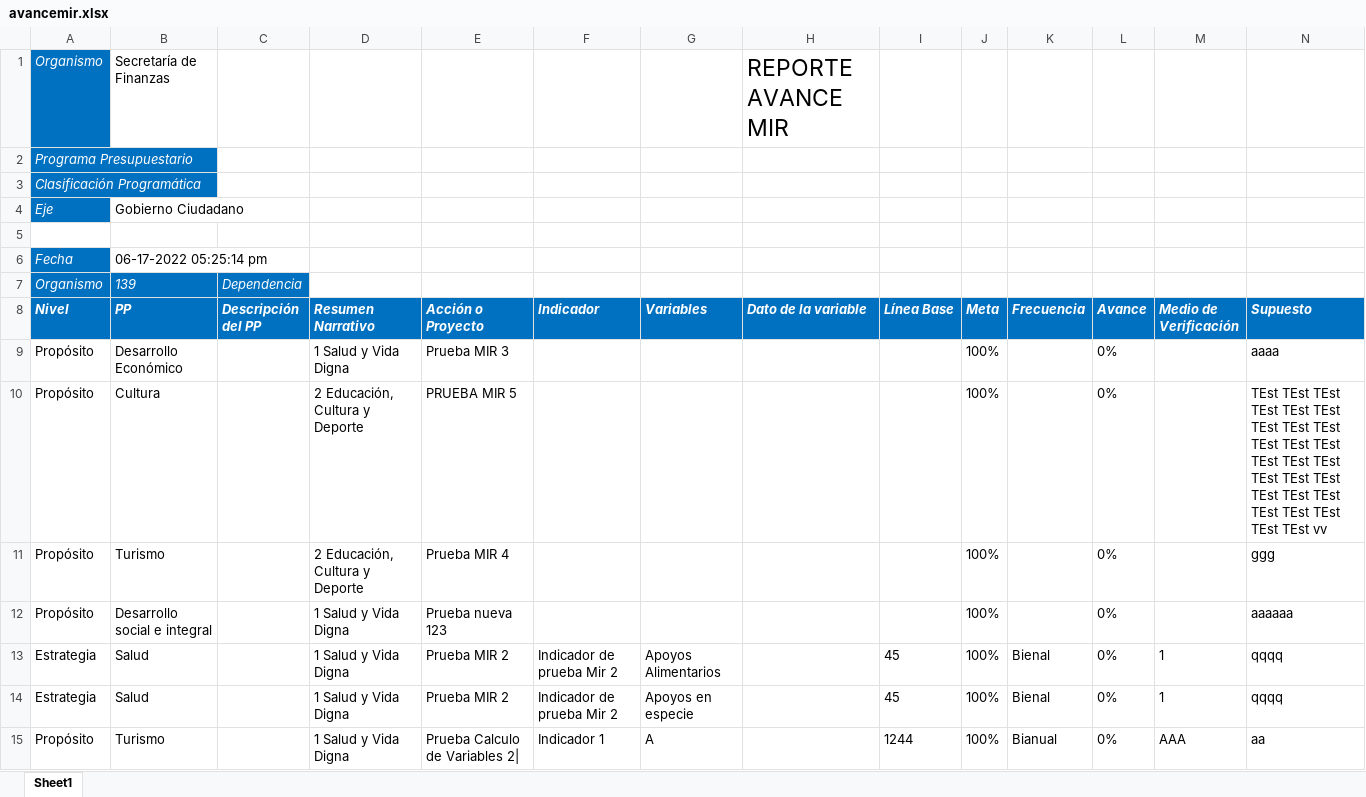
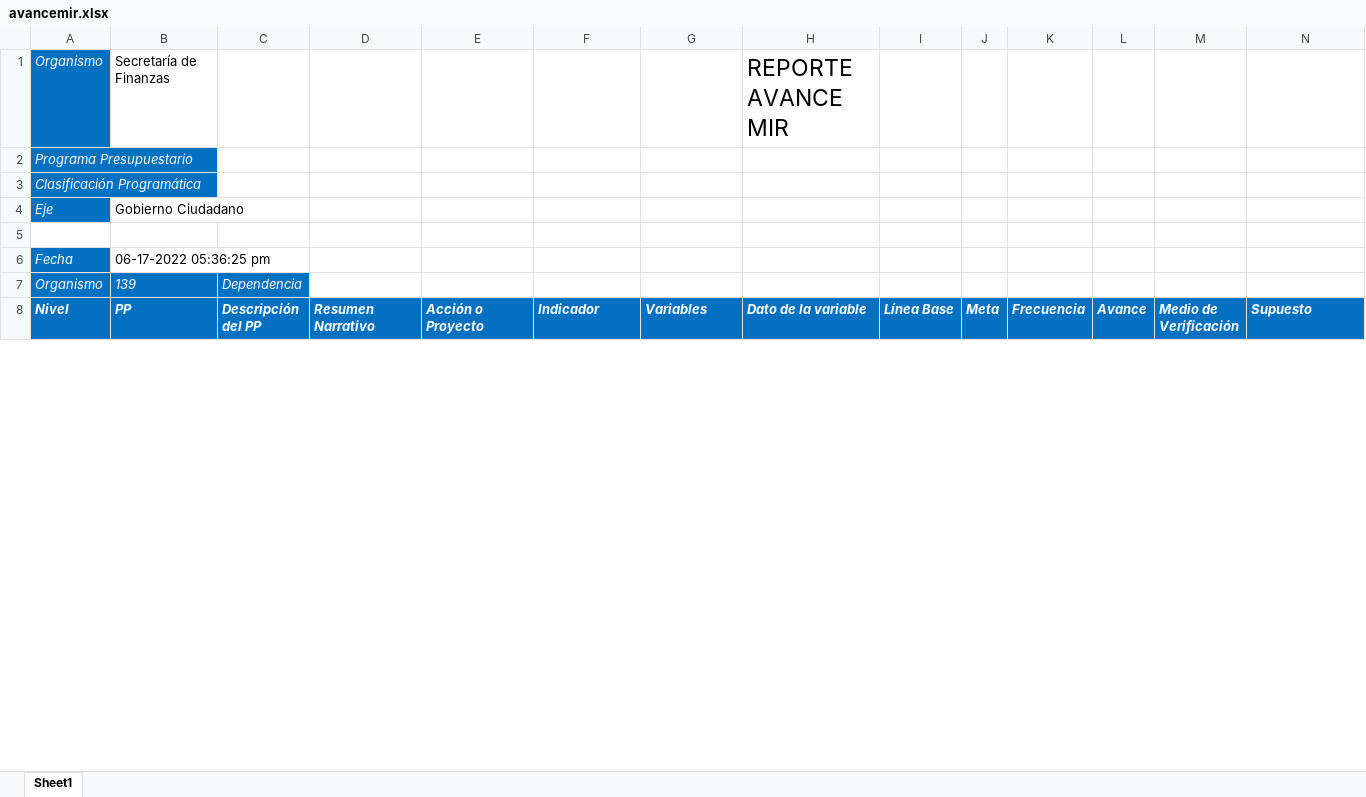
Before and after one commit to ManuelEuan/sigo, an Excel workbook: public/reportes/avancemir.xlsx, sheet Sheet1, drawn as a sheet; only a part is shown; values as stored, in another font and other column widths than the file's, no borders; removed rows and columns are numbered as before the commit, all else as after; the diff covers the shown part only; the diff names each change by its address in the sheet, - before the commit and + after, or states it on an @@ line.

Commit message:
Actualizacion reportes

```diff
--- a/public/reportes/avancemir.xlsx (sheet Sheet1)
+++ b/public/reportes/avancemir.xlsx (sheet Sheet1)
-B6 (PP): 06-17-2022 05:25:14 pm
+B6 (PP): 06-17-2022 05:36:25 pm
-row 9: Propósito | Desarrollo Económico |  | 1 Salud y Vida Digna | Prueba MIR 3 |  |  |  |  | 100% |  | 0% |  | aaaa
-row 10: Propósito | Cultura |  | 2 Educación, Cultura y Deporte | PRUEBA MIR 5 |  |  |  |  | 100% |  | 0% |  | TEst TEst TEst TEst TEst TEst TEst TEst TEst TEst TEst TEst TEst TEst TEst TEst TEst TEst TEst TEst TEst TEst TEst TEst TEst TEst vv
-row 11: Propósito | Turismo |  | 2 Educación, Cultura y Deporte | Prueba MIR 4 |  |  |  |  | 100% |  | 0% |  | ggg
-row 12: Propósito | Desarrollo social e integral |  | 1 Salud y Vida Digna | Prueba nueva 123 |  |  |  |  | 100% |  | 0% |  | aaaaaa
-row 13: Estrategia | Salud |  | 1 Salud y Vida Digna | Prueba MIR 2 | Indicador de prueba Mir 2 | Apoyos Alimentarios |  | 45 | 100% | Bienal | 0% | 1 | qqqq
-row 14: Estrategia | Salud |  | 1 Salud y Vida Digna | Prueba MIR 2 | Indicador de prueba Mir 2 | Apoyos en especie |  | 45 | 100% | Bienal | 0% | 1 | qqqq
-row 15: Propósito | Turismo |  | 1 Salud y Vida Digna | Prueba Calculo de Variables 2| | Indicador 1 | A |  | 1244 | 100% | Bianual | 0% | AAA | aa
```
Also changed, not shown: 2 added rows, 54 removed rows and 70 edited cells elsewhere in this sheet, public/reportes/indicadores.xlsx, 2 other files.
